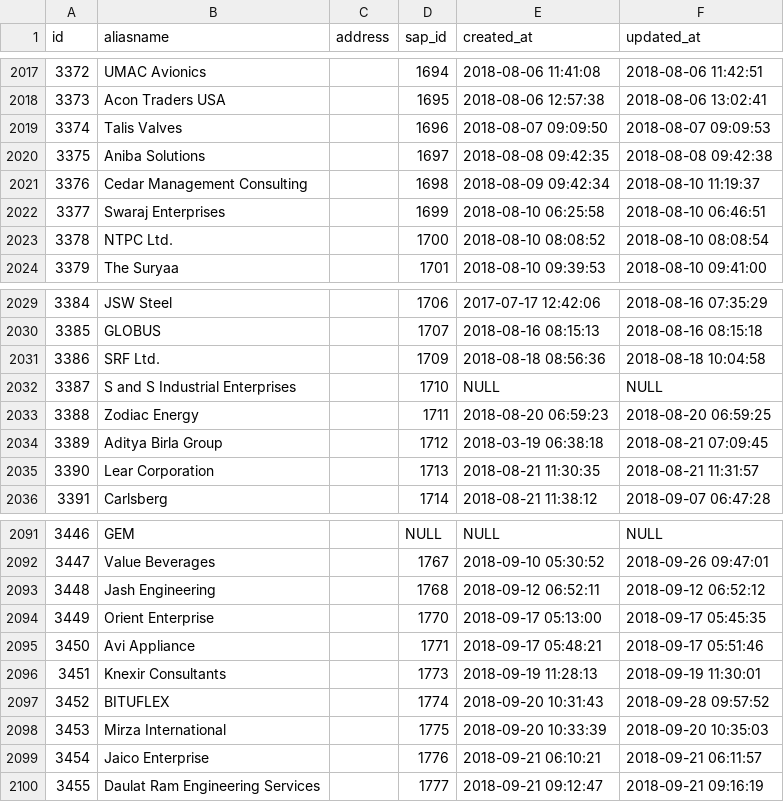
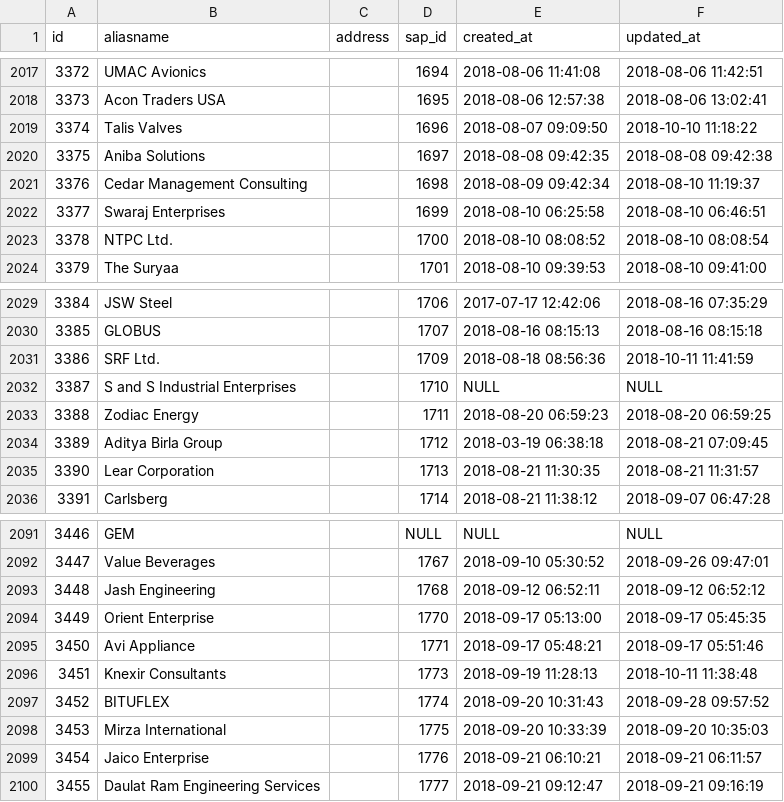
Before and after one commit to jwaiswa7/bulkmro, a CSV file: db/seed_files/accounts.csv, drawn as a sheet; only a part is shown, gaps mark what is left out; the diff covers the shown part only; the diff names each change by its address in the sheet, - before the commit and + after, or states it on an @@ line.

```diff
--- a/db/seed_files/accounts.csv
+++ b/db/seed_files/accounts.csv
-F2019 (updated_at): 2018-08-07 09:09:53
+F2019 (updated_at): 2018-10-10 11:18:22
-F2031 (updated_at): 2018-08-18 10:04:58
+F2031 (updated_at): 2018-10-11 11:41:59
-F2096 (updated_at): 2018-09-19 11:30:01
+F2096 (updated_at): 2018-10-11 11:38:48
```
Also changed, not shown: 14 added rows and 9 edited cells elsewhere in this file, db/seed_files/admin_users.csv, db/seed_files/brands.csv, 19 other files.
